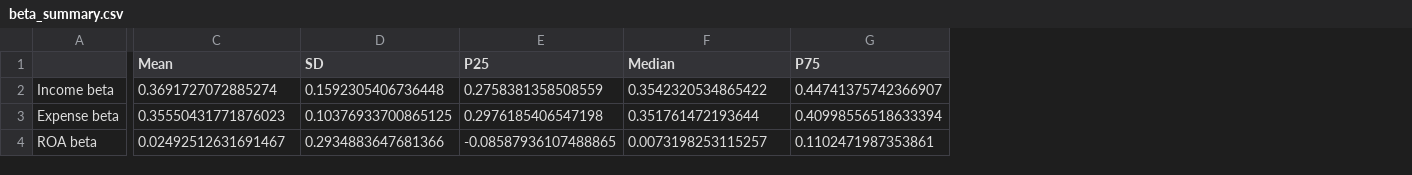
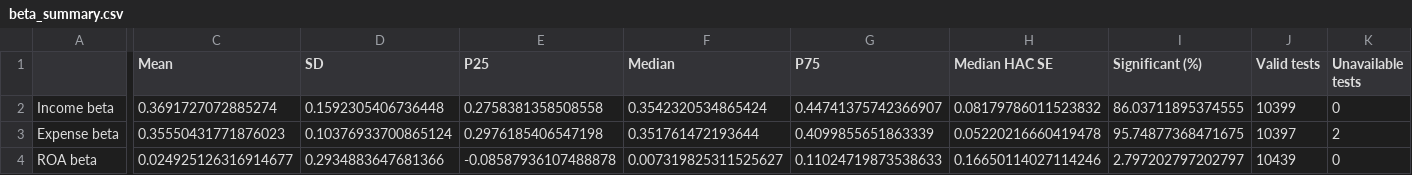
Before and after one commit to wqqhou/Bank_Rate_Sensitivity_Test, a CSV file: data/question1/beta_summary.csv, drawn as a sheet; only a part is shown, gaps mark what is left out; the diff names each change by its address in the sheet, - before the commit and + after, or states it on an @@ line.

```diff
--- a/data/question1/beta_summary.csv
+++ b/data/question1/beta_summary.csv
+column H (Median HAC SE), rows 2-4: 0.08179786011523832 | 0.05220216660419478 | 0.16650114027114246
+column I (Significant (%)), rows 2-4: 86.03711895374555 | 95.74877368471675 | 2.797202797202797
+column J (Valid tests), rows 2-4: 10399 | 10397 | 10439
+column K (Unavailable tests), rows 2-4: 0 | 2 | 0
-E2 (P25): 0.2758381358508559
+E2 (P25): 0.2758381358508558
-F2 (Median): 0.3542320534865422
+F2 (Median): 0.3542320534865424
-D3 (SD): 0.10376933700865125
+D3 (SD): 0.10376933700865124
-G3 (P75): 0.40998556518633394
+G3 (P75): 0.4099855651863339
-C4 (Mean): 0.02492512631691467
+C4 (Mean): 0.024925126316914677
-E4 (P25): -0.08587936107488865
+E4 (P25): -0.08587936107488878
-F4 (Median): 0.0073198253115257
+F4 (Median): 0.007319825311525627
-G4 (P75): 0.1102471987353861
+G4 (P75): 0.11024719873538633
```
Also changed, not shown: 15 other files.
